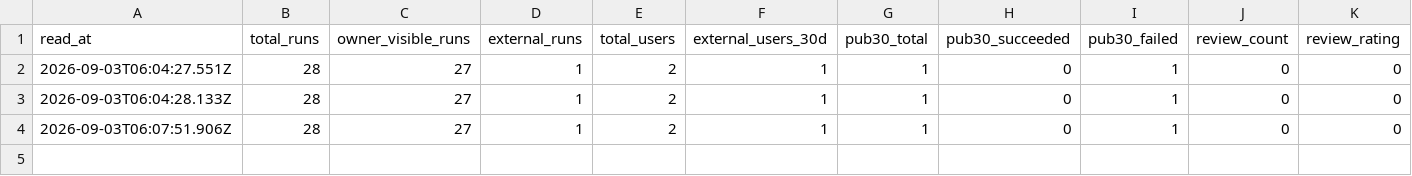
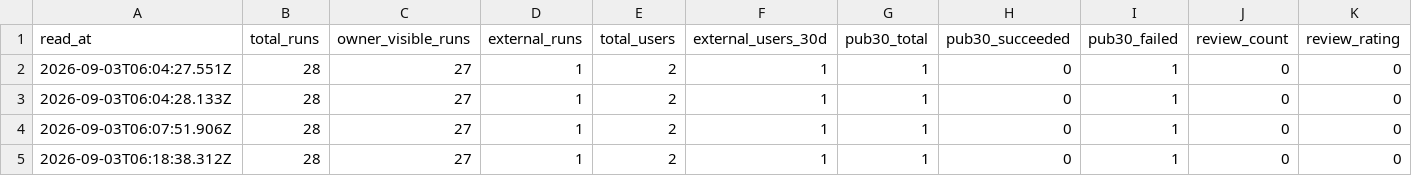
Before and after one commit to veresk06/open-ats-feed, a CSV file: data/actor-telemetry.csv, drawn as a sheet; only a part is shown; rows hold the shown columns only; the diff names each change by its address in the sheet, - before the commit and + after, or states it on an @@ line.

```diff
--- a/data/actor-telemetry.csv
+++ b/data/actor-telemetry.csv
+row 5: 2026-09-03T06:18:38.312Z | 28 | 27 | 1 | 2 | 1 | 1 | 0 | 1 | 0 | 0
```
Also changed, not shown: 5 other files.
